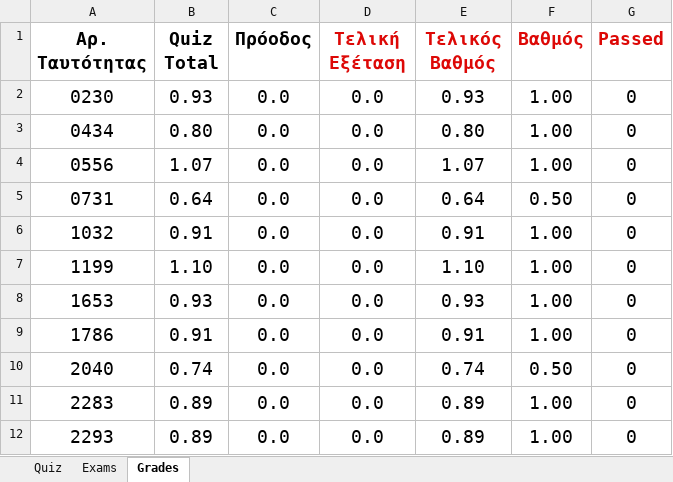
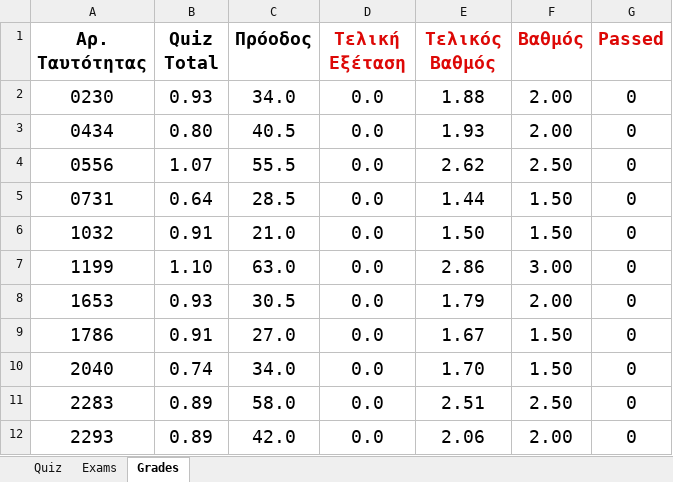
Before and after one commit to ptohos/ptohos.github.io, an Excel workbook: phy112/Grades/grades_report_2026.xlsx, sheet Grades, drawn as a sheet; only a part is shown; values as stored, in another font and other column widths than the file's, no borders; the diff covers the shown part only; the diff names each change by its address in the sheet, - before the commit and + after, or states it on an @@ line.

Commit message:
Grades-midterm

```diff
--- a/phy112/Grades/grades_report_2026.xlsx (sheet Grades)
+++ b/phy112/Grades/grades_report_2026.xlsx (sheet Grades)
-C2 (Πρόοδος): 0.0
+C2 (Πρόοδος): 34.0
-E2 (Τελικός Βαθμός): 0.93
+E2 (Τελικός Βαθμός): 1.88
-F2:F3 (Βαθμός): 1.00
+F2:F3 (Βαθμός): 2.00
-C3 (Πρόοδος): 0.0
+C3 (Πρόοδος): 40.5
-E3 (Τελικός Βαθμός): 0.80
+E3 (Τελικός Βαθμός): 1.93
-C4 (Πρόοδος): 0.0
+C4 (Πρόοδος): 55.5
-E4 (Τελικός Βαθμός): 1.07
+E4 (Τελικός Βαθμός): 2.62
-F4 (Βαθμός): 1.00
+F4 (Βαθμός): 2.50
-C5 (Πρόοδος): 0.0
+C5 (Πρόοδος): 28.5
-E5 (Τελικός Βαθμός): 0.64
+E5 (Τελικός Βαθμός): 1.44
-F5 (Βαθμός): 0.50
+F5 (Βαθμός): 1.50
-C6 (Πρόοδος): 0.0
+C6 (Πρόοδος): 21.0
-E6 (Τελικός Βαθμός): 0.91
+E6 (Τελικός Βαθμός): 1.50
-F6 (Βαθμός): 1.00
+F6 (Βαθμός): 1.50
-C7 (Πρόοδος): 0.0
+C7 (Πρόοδος): 63.0
-E7 (Τελικός Βαθμός): 1.10
+E7 (Τελικός Βαθμός): 2.86
-F7 (Βαθμός): 1.00
+F7 (Βαθμός): 3.00
-C8 (Πρόοδος): 0.0
+C8 (Πρόοδος): 30.5
-E8 (Τελικός Βαθμός): 0.93
+E8 (Τελικός Βαθμός): 1.79
-F8 (Βαθμός): 1.00
+F8 (Βαθμός): 2.00
-C9 (Πρόοδος): 0.0
+C9 (Πρόοδος): 27.0
-E9 (Τελικός Βαθμός): 0.91
+E9 (Τελικός Βαθμός): 1.67
-F9 (Βαθμός): 1.00
+F9 (Βαθμός): 1.50
-C10 (Πρόοδος): 0.0
+C10 (Πρόοδος): 34.0
-E10 (Τελικός Βαθμός): 0.74
+E10 (Τελικός Βαθμός): 1.70
-F10 (Βαθμός): 0.50
+F10 (Βαθμός): 1.50
-C11 (Πρόοδος): 0.0
+C11 (Πρόοδος): 58.0
-E11 (Τελικός Βαθμός): 0.89
+E11 (Τελικός Βαθμός): 2.51
-F11 (Βαθμός): 1.00
+F11 (Βαθμός): 2.50
-C12 (Πρόοδος): 0.0
+C12 (Πρόοδος): 42.0
-E12 (Τελικός Βαθμός): 0.89
+E12 (Τελικός Βαθμός): 2.06
-F12 (Βαθμός): 1.00
+F12 (Βαθμός): 2.00
```
Also changed, not shown: 101 edited cells elsewhere in this sheet, sheet Exams, sheet Quiz, formulas that keep their value, 2 other files.
